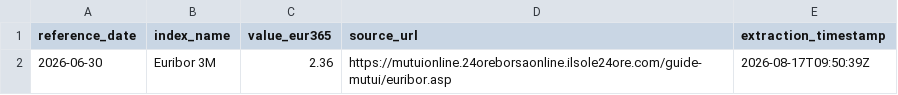
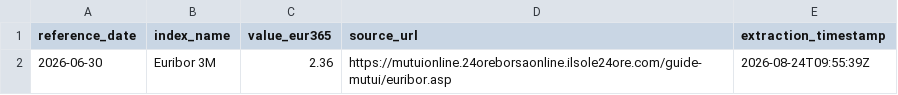
Before and after one commit to hla197/euribor, a CSV file: euribor_rates.csv, drawn as a sheet.

```diff
--- a/euribor_rates.csv
+++ b/euribor_rates.csv
@@ -1,2 +1,2 @@
 reference_date,index_name,value_eur365,source_url,extraction_timestamp
-2026-06-30,Euribor 3M,2.36,https://mutuionline.24oreborsaonline.ilsole24ore.com/guide-mutui/euribor.asp,2026-08-17T09:50:39Z
+2026-06-30,Euribor 3M,2.36,https://mutuionline.24oreborsaonline.ilsole24ore.com/guide-mutui/euribor.asp,2026-08-24T09:55:39Z
```
